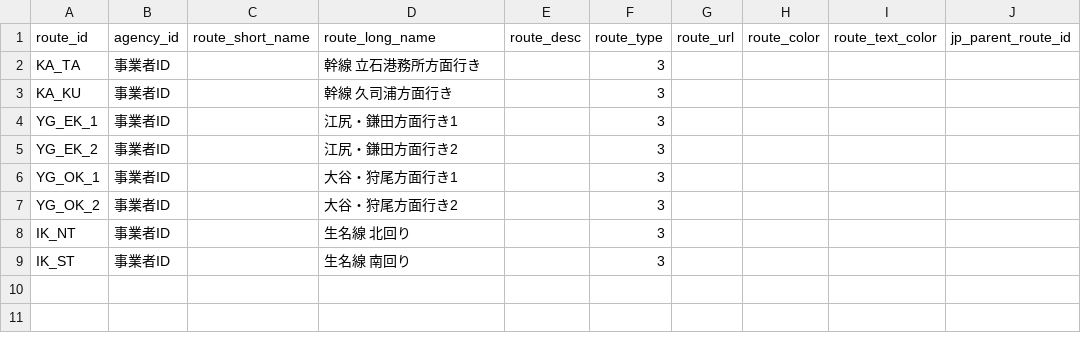
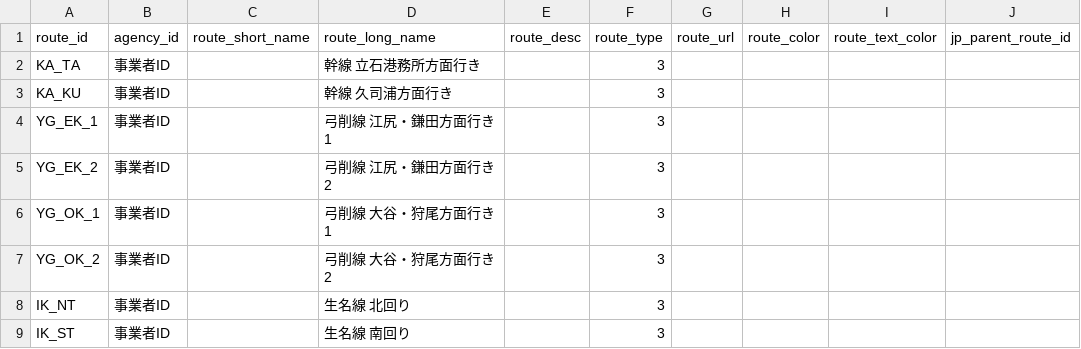
Before and after one commit to falcon0328/KamijimaBusFormat, a CSV file: static/routes.csv, drawn as a sheet.

Commit message:
refactor: 弓削線の文言が消えていたので修正

```diff
--- a/static/routes.csv
+++ b/static/routes.csv
@@ -3,6 +3,6 @@ KA_TA,事業者ID,,幹線 立石港務所方面行き,,3,,,,
 KA_KU,事業者ID,,幹線 久司浦方面行き,,3,,,,
-YG_EK_1,事業者ID,,江尻・鎌田方面行き1,,3,,,,
-YG_EK_2,事業者ID,,江尻・鎌田方面行き2,,3,,,,
-YG_OK_1,事業者ID,,大谷・狩尾方面行き1,,3,,,,
-YG_OK_2,事業者ID,,大谷・狩尾方面行き2,,3,,,,
+YG_EK_1,事業者ID,,弓削線 江尻・鎌田方面行き1,,3,,,,
+YG_EK_2,事業者ID,,弓削線 江尻・鎌田方面行き2,,3,,,,
+YG_OK_1,事業者ID,,弓削線 大谷・狩尾方面行き1,,3,,,,
+YG_OK_2,事業者ID,,弓削線 大谷・狩尾方面行き2,,3,,,,
 IK_NT,事業者ID,,生名線 北回り,,3,,,,
```
